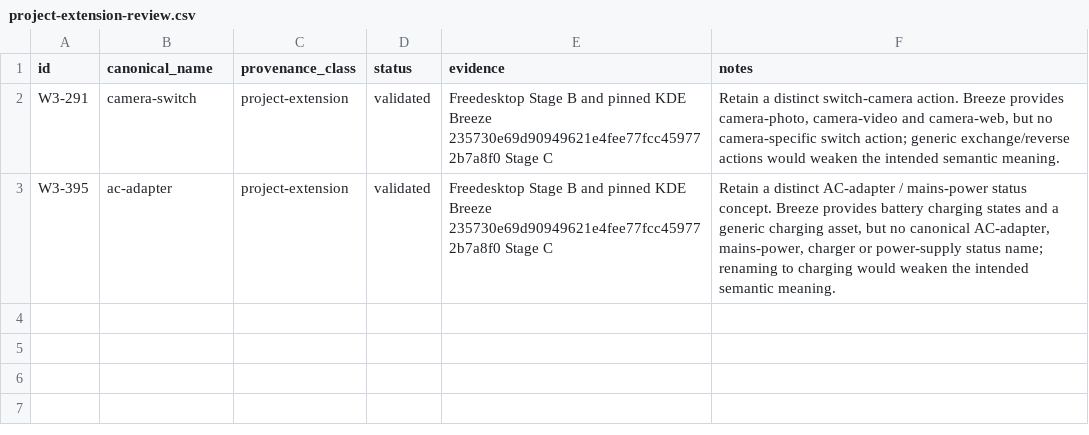
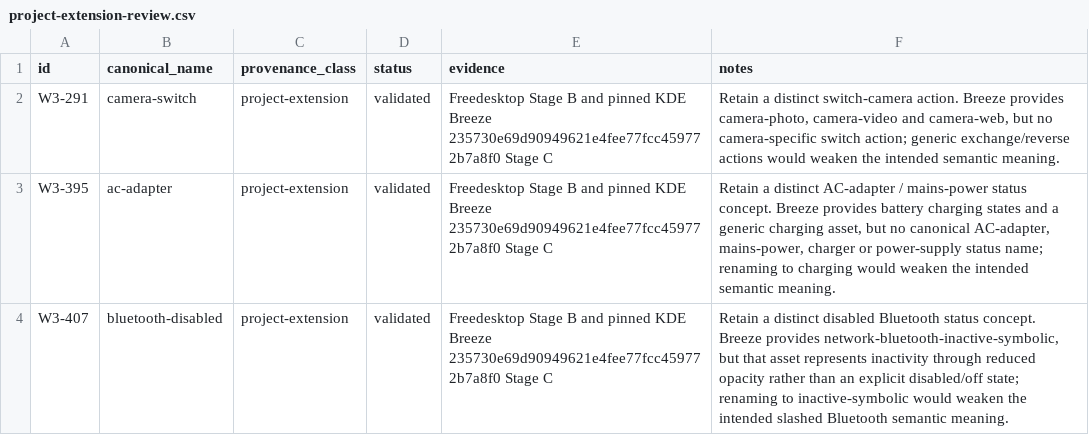
Before and after one commit to Delcado19/witcher3-hyde-theme, a CSV file: design/icons/standards/project-extension-review.csv, drawn as a sheet; the diff names each change by its address in the sheet, - before the commit and + after, or states it on an @@ line.

Commit message:
Document W3-407 project extension provenance

```diff
--- a/design/icons/standards/project-extension-review.csv
+++ b/design/icons/standards/project-extension-review.csv
+row 4: W3-407 | bluetooth-disabled | project-extension | validated | Freedesktop Stage B and pinned KDE Breeze 235730e69d90949621e4fee77fcc459772b7a8f0 Stage C | Retain a distinct disabled Bluetooth status concept. Breeze provides network-bluetooth-inactive-symbolic, but that asset represents inactivity through reduced opacity rather than an explicit disabled/off state; renaming to inactive-symbolic would weaken the intended slashed Bluetooth semantic meaning.
```
